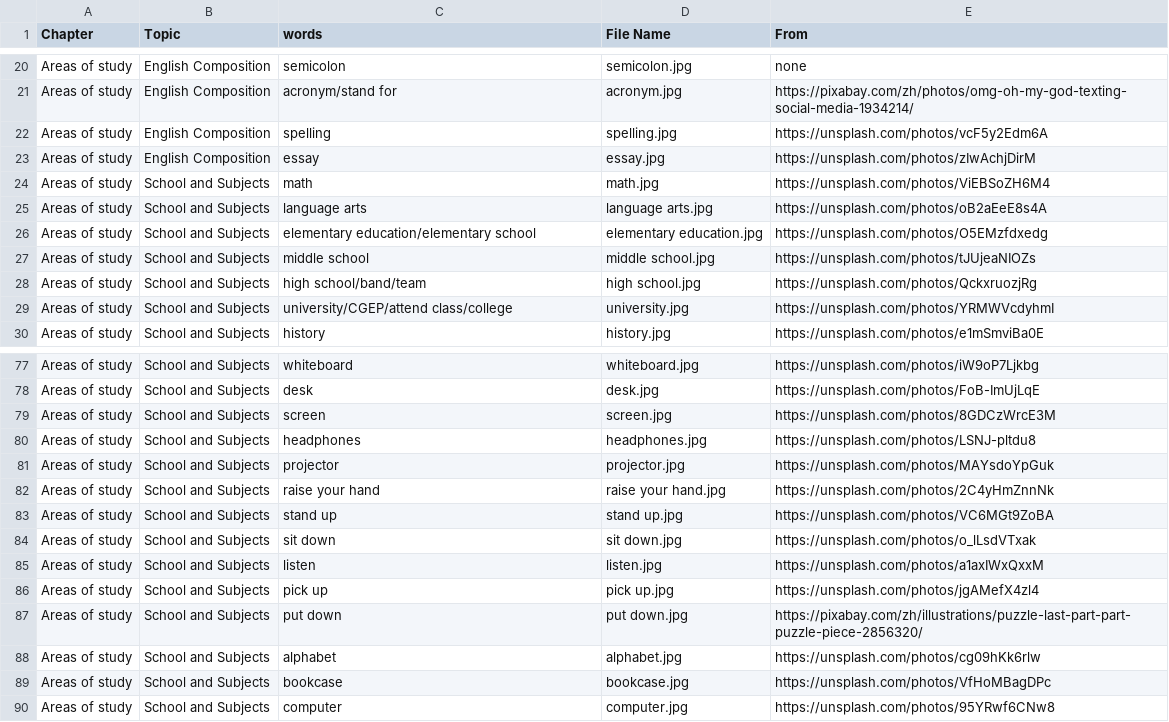
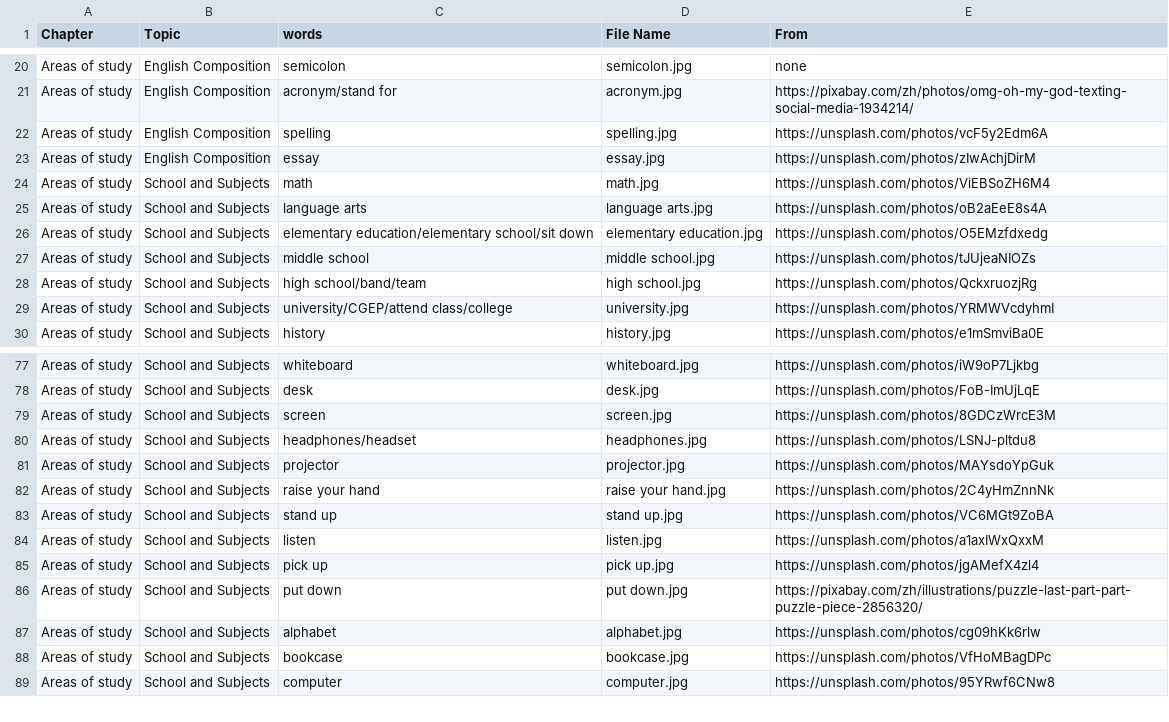
Before and after one commit to HDCodePractice/EnglishHelper, a CSV file: res/picture.csv, drawn as a sheet; only a part is shown, gaps mark what is left out; the diff names each change by its address in the sheet, - before the commit and + after, or states it on an @@ line.

Commit message:
update picture

```diff
--- a/res/picture.csv
+++ b/res/picture.csv
-C26 (words): elementary education/elementary school
+C26 (words): elementary education/elementary school/sit down
-C80 (words): headphones
+C80 (words): headphones/headset
-row 84: Areas of study | School and Subjects | sit down | sit down.jpg | https://unsplash.com/photos/o_lLsdVTxak
```
Also changed, not shown: 7 other files.
